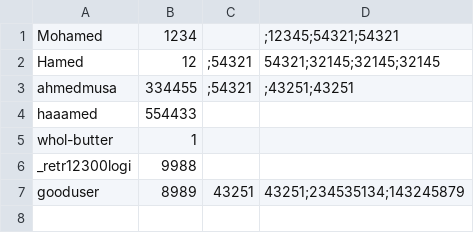
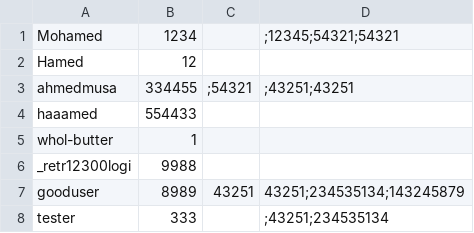
Before and after one commit to omar-rabeh-18/LibraryManagementSystem, a CSV file: LibraryManagementSystem/build/LibraryManagementSystem/csv files/users_info.csv, drawn as a sheet.

```diff
--- a/LibraryManagementSystem/build/LibraryManagementSystem/csv files/users_info.csv
+++ b/LibraryManagementSystem/build/LibraryManagementSystem/csv files/users_info.csv
@@ -1,3 +1,3 @@
 Mohamed,1234,,;12345;54321;54321
-Hamed,12,;54321,54321;32145;32145;32145
+Hamed,12,,
 ahmedmusa,334455,;54321,;43251;43251
@@ -7 +7,2 @@ _retr12300logi,9988,,
 gooduser,8989,43251,43251;234535134;143245879
+tester,333,,;43251;234535134
```
Also changed, not shown: LibraryManagementSystem/build/LibraryManagementSystem/csv files/books_info.csv, LibraryManagementSystem/build/LibraryManagementSystem/csv files/books_request_info.csv, 17 other files.
